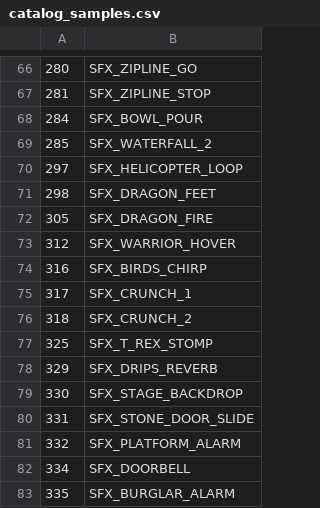
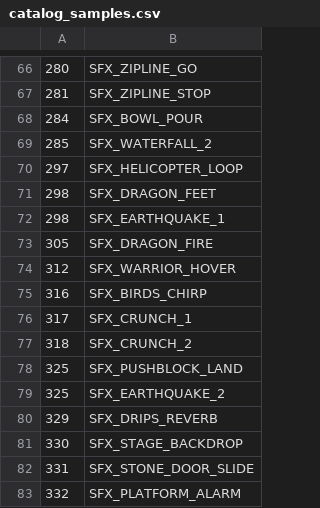
Before and after one commit to LostArtefacts/TRX, a CSV file: data/tr2/ship/cfg/catalog_samples.csv, drawn as a sheet; only a part is shown, gaps mark what is left out; the shorter side is filled out with more unchanged rows.

```diff
--- a/data/tr2/ship/cfg/catalog_samples.csv
+++ b/data/tr2/ship/cfg/catalog_samples.csv
@@ -71,2 +71,3 @@
 298, SFX_DRAGON_FEET
+298, SFX_EARTHQUAKE_1
 305, SFX_DRAGON_FIRE
@@ -76,3 +77,4 @@
 318, SFX_CRUNCH_2
-325, SFX_T_REX_STOMP
+325, SFX_PUSHBLOCK_LAND
+325, SFX_EARTHQUAKE_2
 329, SFX_DRIPS_REVERB
```
Also changed, not shown: data/tr1/ship/cfg/catalog_samples.csv, 9 other files.
